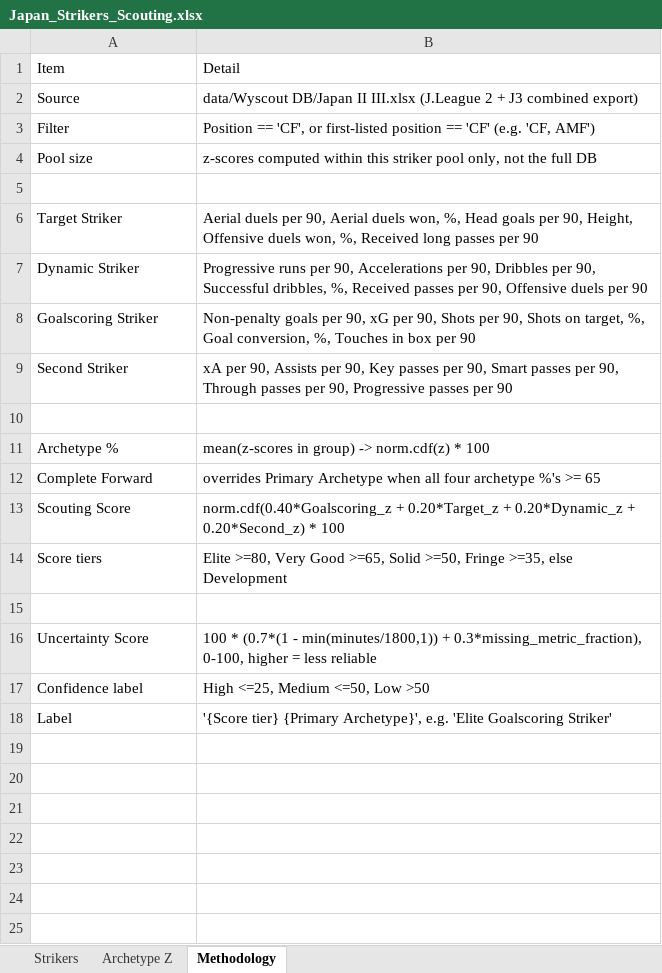
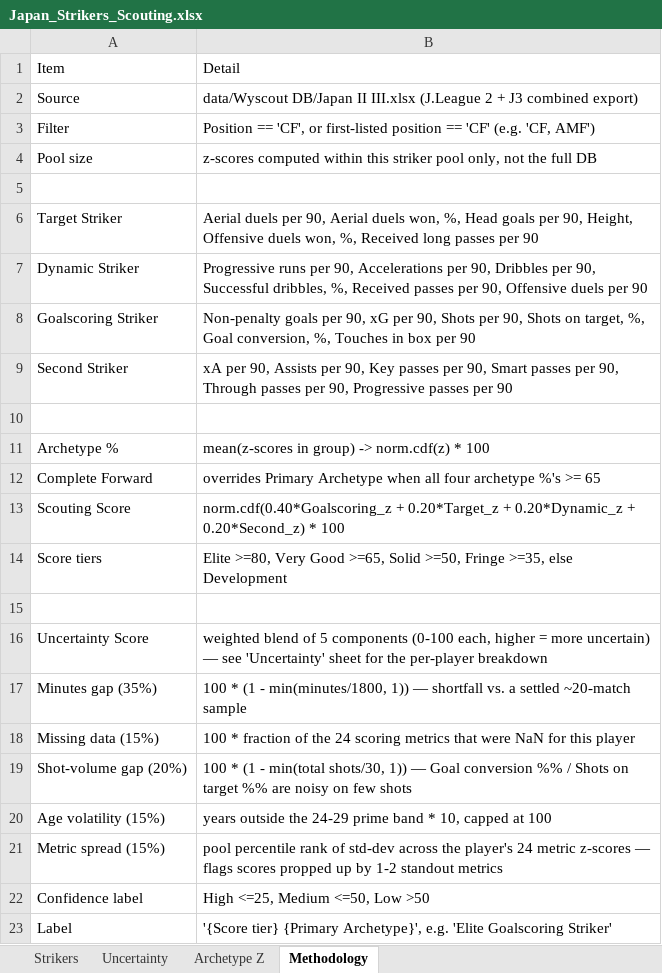
Before and after one commit to marclamberts/hradeck-scouting, an Excel workbook: reports/Japan_Strikers_Scouting.xlsx, sheet Methodology, drawn as a sheet; values as stored, in another font and other column widths than the file's, no borders; the diff names each change by its address in the sheet, - before the commit and + after, or states it on an @@ line.

```diff
--- a/reports/Japan_Strikers_Scouting.xlsx (sheet Methodology)
+++ b/reports/Japan_Strikers_Scouting.xlsx (sheet Methodology)
+sheet tab: Uncertainty
-B16: 100 * (0.7*(1 - min(minutes/1800,1)) + 0.3*missing_metric_fraction), 0-100, higher = less reliable
+B16: weighted blend of 5 components (0-100 each, higher = more uncertain) — see 'Uncertainty' sheet for the per-player breakdown
+row 17: Minutes gap (35%) | 100 * (1 - min(minutes/1800, 1)) — shortfall vs. a settled ~20-match sample
+row 18: Missing data (15%) | 100 * fraction of the 24 scoring metrics that were NaN for this player
+row 19: Shot-volume gap (20%) | 100 * (1 - min(total shots/30, 1)) — Goal conversion %% / Shots on target %% are noisy on few shots
+row 20: Age volatility (15%) | years outside the 24-29 prime band * 10, capped at 100
+row 21: Metric spread (15%) | pool percentile rank of std-dev across the player's 24 metric z-scores — flags scores propped up by 1-2 standout metrics
```
Also changed, not shown: sheet Strikers, 1 other file.
